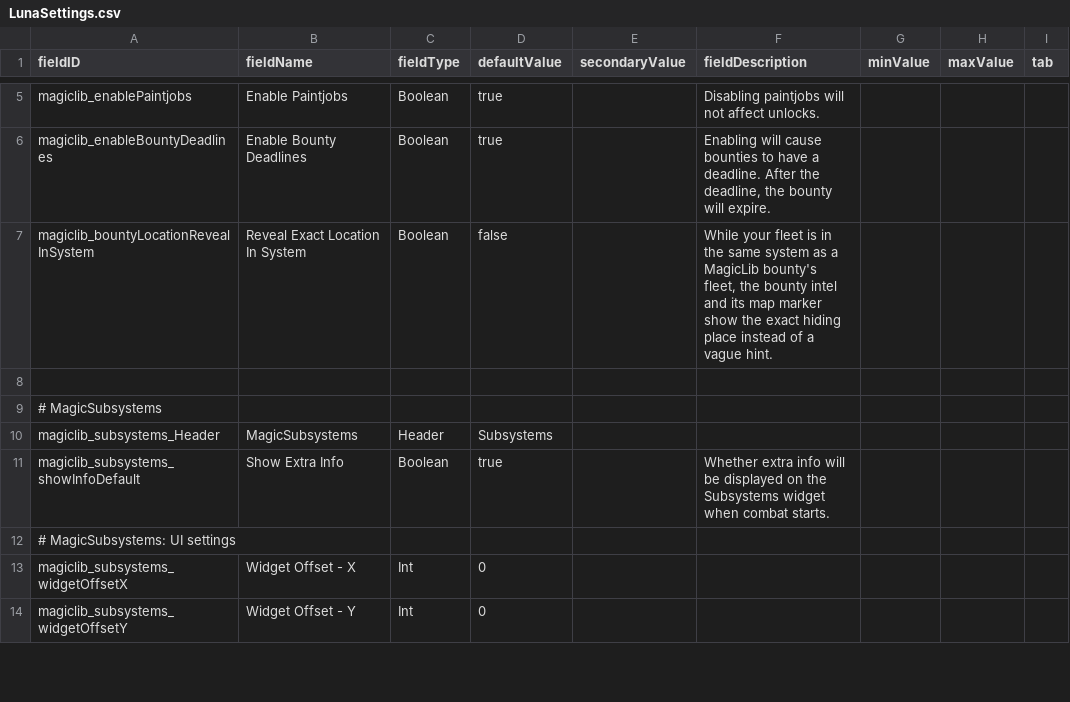
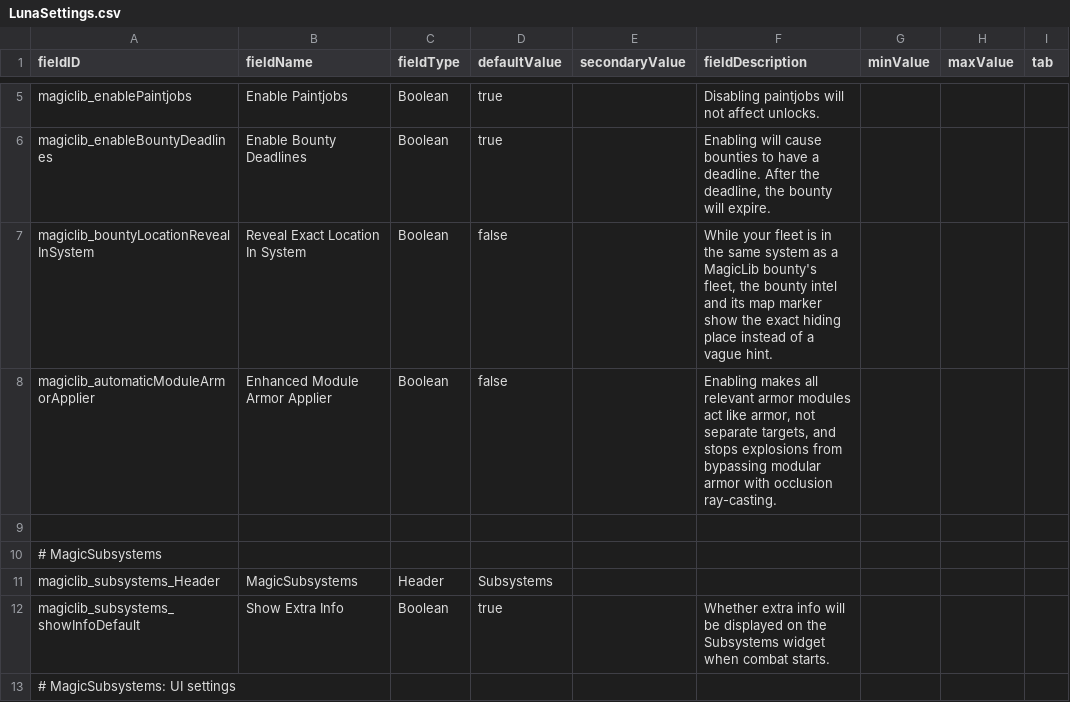
Before and after one commit to MagicLibStarsector/MagicLib, a CSV file: data/config/LunaSettings.csv, drawn as a sheet; only a part is shown, gaps mark what is left out; the shorter side is filled out with more unchanged rows; the diff names each change by its address in the sheet, - before the commit and + after, or states it on an @@ line.

Commit message:
Enhanced Module Armor Applier

```diff
--- a/data/config/LunaSettings.csv
+++ b/data/config/LunaSettings.csv
+row 8: magiclib_automaticModuleArmorApplier | Enhanced Module Armor Applier | Boolean | false |  | Enabling makes all relevant armor modules act like armor, not separate targets, and stops explosions from bypassing modular armor with occlusion ray-casting.
```
Also changed, not shown: 4 other files.
